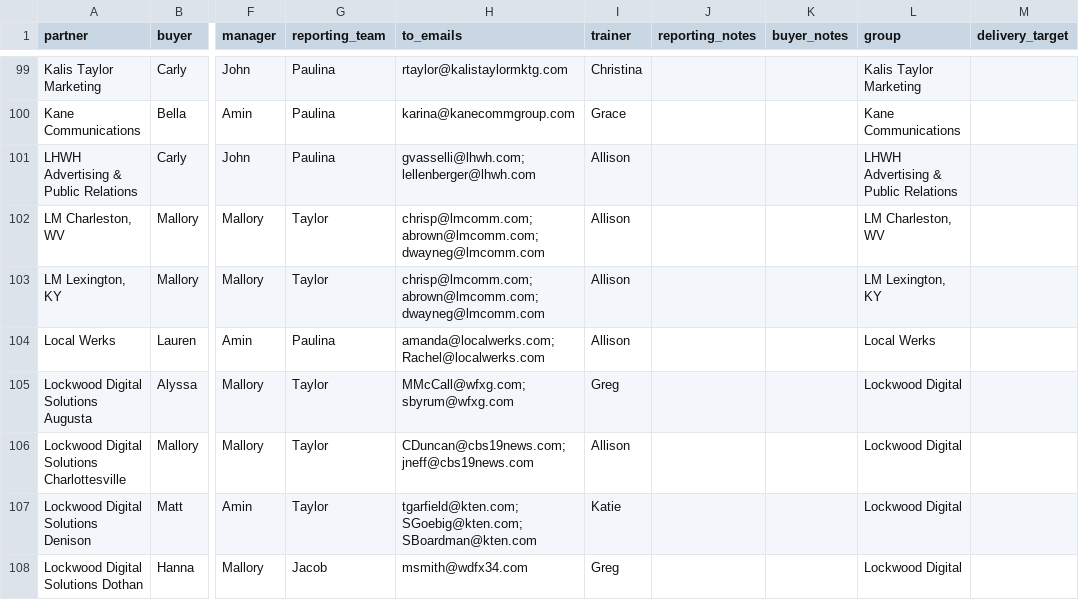
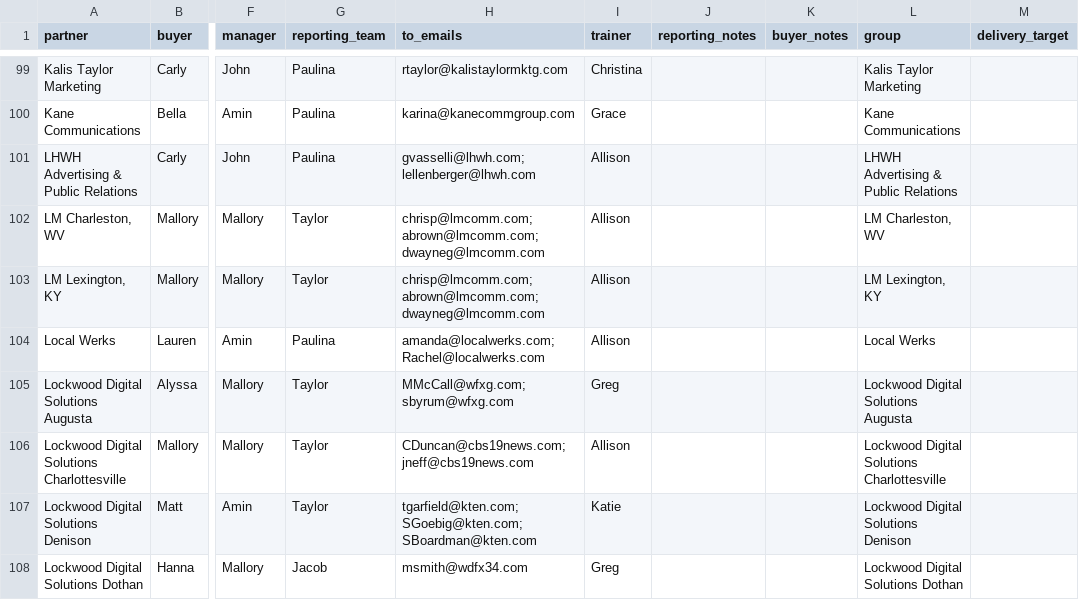
Before and after one commit to kiri-ux/reporting-qa, a CSV file: app/seed/partners.csv, drawn as a sheet; only a part is shown, gaps mark what is left out; the diff covers the shown part only; the diff names each change by its address in the sheet, - before the commit and + after, or states it on an @@ line.

```diff
--- a/app/seed/partners.csv
+++ b/app/seed/partners.csv
-L105 (group): Lockwood Digital
+L105 (group): Lockwood Digital Solutions Augusta
-L106 (group): Lockwood Digital
+L106 (group): Lockwood Digital Solutions Charlottesville
-L107 (group): Lockwood Digital
+L107 (group): Lockwood Digital Solutions Denison
-L108 (group): Lockwood Digital
+L108 (group): Lockwood Digital Solutions Dothan
```
Also changed, not shown: 27 edited cells elsewhere in this file, 8 other files.
